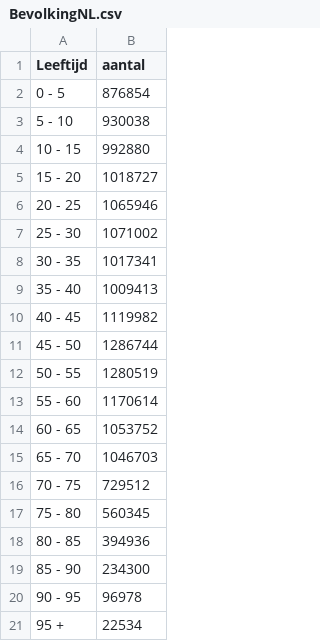
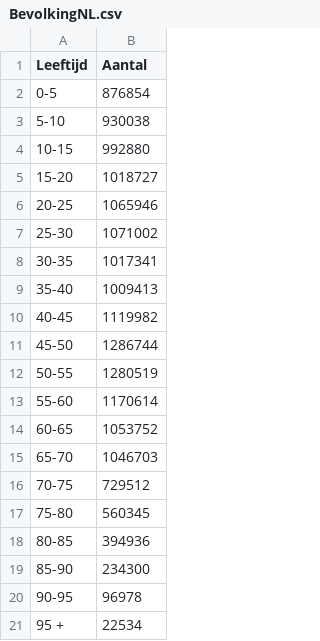
Before and after one commit to BerendNannes/DataProcesing, a CSV file: Homework/Week 3/BevolkingNL.csv, drawn as a sheet.

```diff
--- a/Homework/Week 3/BevolkingNL.csv
+++ b/Homework/Week 3/BevolkingNL.csv
@@ -1,21 +1,21 @@
-Leeftijd;aantal
-0 - 5 ;876854
-5 - 10;930038
-10 - 15;992880
-15 - 20;1018727
-20 - 25;1065946
-25 - 30;1071002
-30 - 35;1017341
-35 - 40;1009413
-40 - 45;1119982
-45 - 50;1286744
-50 - 55;1280519
-55 - 60;1170614
-60 - 65;1053752
-65 - 70;1046703
-70 - 75;729512
-75 - 80;560345
-80 - 85;394936
-85 - 90;234300
-90 - 95;96978
+Leeftijd;Aantal
+0-5 ;876854
+5-10;930038
+10-15;992880
+15-20;1018727
+20-25;1065946
+25-30;1071002
+30-35;1017341
+35-40;1009413
+40-45;1119982
+45-50;1286744
+50-55;1280519
+55-60;1170614
+60-65;1053752
+65-70;1046703
+70-75;729512
+75-80;560345
+80-85;394936
+85-90;234300
+90-95;96978
 95 +;22534
```
Also changed, not shown: 5 other files.
